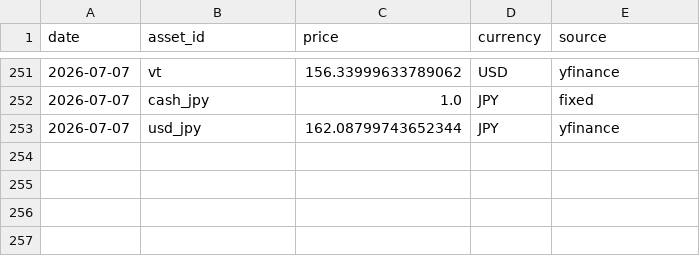
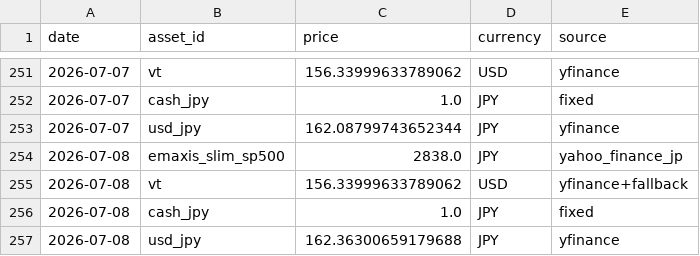
Before and after one commit to gghatano/asset-management, a CSV file: data/prices/prices.csv, drawn as a sheet; only a part is shown, gaps mark what is left out; the diff names each change by its address in the sheet, - before the commit and + after, or states it on an @@ line.

```diff
--- a/data/prices/prices.csv
+++ b/data/prices/prices.csv
+row 254: 2026-07-08 | emaxis_slim_sp500 | 2838.0 | JPY | yahoo_finance_jp
+row 255: 2026-07-08 | vt | 156.33999633789062 | USD | yfinance+fallback
+row 256: 2026-07-08 | cash_jpy | 1.0 | JPY | fixed
+row 257: 2026-07-08 | usd_jpy | 162.36300659179688 | JPY | yfinance
```
Also changed, not shown: data/portfolio/portfolio_by_asset.csv, data/portfolio/portfolio_daily.csv, 1 other file.
